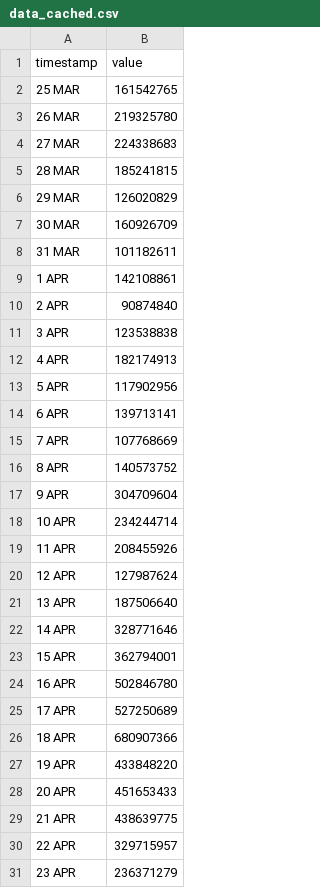
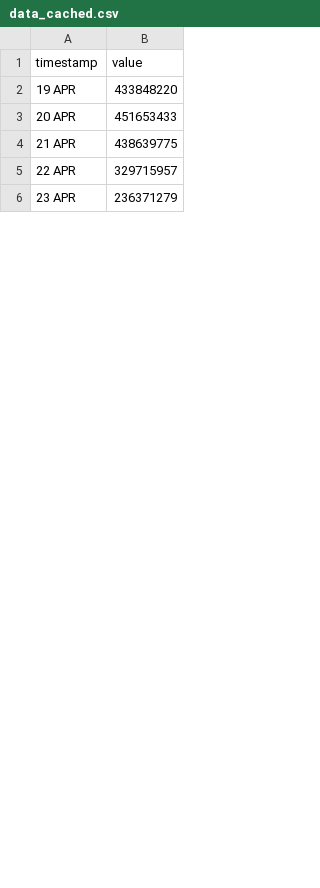
Before and after one commit to HEATLabs/HEAT-Labs-Configs, a CSV file: cf-export/data_cached.csv, drawn as a sheet; only a part is shown; the diff covers the shown part only.

Commit message:
updated cloudflare traffic data

```diff
--- a/cf-export/data_cached.csv
+++ b/cf-export/data_cached.csv
@@ -1,27 +1,2 @@
 timestamp,value
-25 MAR,161542765
-26 MAR,219325780
-27 MAR,224338683
-28 MAR,185241815
-29 MAR,126020829
-30 MAR,160926709
-31 MAR,101182611
-1 APR,142108861
-2 APR,90874840
-3 APR,123538838
-4 APR,182174913
-5 APR,117902956
-6 APR,139713141
-7 APR,107768669
-8 APR,140573752
-9 APR,304709604
-10 APR,234244714
-11 APR,208455926
-12 APR,127987624
-13 APR,187506640
-14 APR,328771646
-15 APR,362794001
-16 APR,502846780
-17 APR,527250689
-18 APR,680907366
 19 APR,433848220
```
Also changed, not shown: 25 added rows elsewhere in this file, cf-export/total_data_served.csv, cf-export/total_requests.csv, 2 other files.
